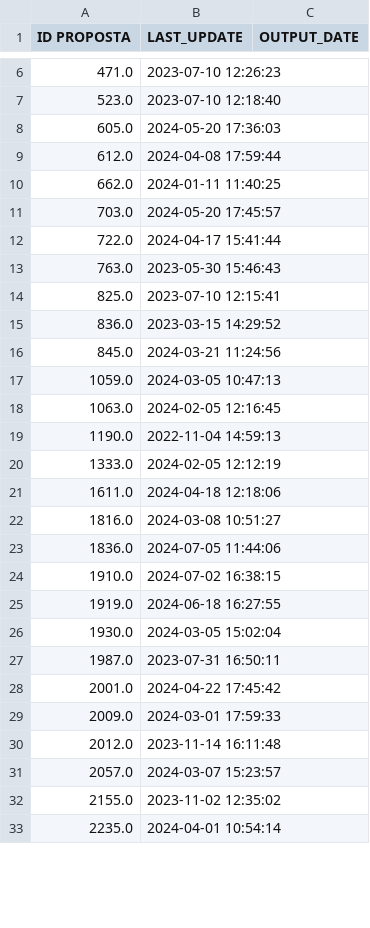
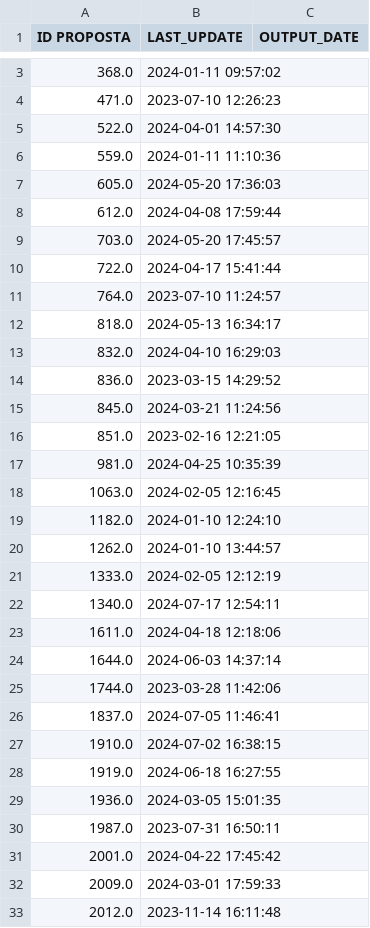
Before and after one commit to Kaua-Silva-Eshows/teste_dashboard_operacional, a CSV file: assets/csvs/holemap.csv, drawn as a sheet; only a part is shown, gaps mark what is left out; the shorter side is filled out with more unchanged rows; the diff covers the shown part only.

```diff
--- a/assets/csvs/holemap.csv
+++ b/assets/csvs/holemap.csv
@@ -6,22 +3,28 @@ ID PROPOSTA,LAST_UPDATE,OUTPUT_DATE
+368.0,2024-01-11 09:57:02,
 471.0,2023-07-10 12:26:23,
-523.0,2023-07-10 12:18:40,
+522.0,2024-04-01 14:57:30,
+559.0,2024-01-11 11:10:36,
 605.0,2024-05-20 17:36:03,
 612.0,2024-04-08 17:59:44,
-662.0,2024-01-11 11:40:25,
 703.0,2024-05-20 17:45:57,
 722.0,2024-04-17 15:41:44,
-763.0,2023-05-30 15:46:43,
-825.0,2023-07-10 12:15:41,
+764.0,2023-07-10 11:24:57,
+818.0,2024-05-13 16:34:17,
+832.0,2024-04-10 16:29:03,
 836.0,2023-03-15 14:29:52,
 845.0,2024-03-21 11:24:56,
-1059.0,2024-03-05 10:47:13,
+851.0,2023-02-16 12:21:05,
+981.0,2024-04-25 10:35:39,
 1063.0,2024-02-05 12:16:45,
-1190.0,2022-11-04 14:59:13,
+1182.0,2024-01-10 12:24:10,
+1262.0,2024-01-10 13:44:57,
 1333.0,2024-02-05 12:12:19,
+1340.0,2024-07-17 12:54:11,
 1611.0,2024-04-18 12:18:06,
-1816.0,2024-03-08 10:51:27,
-1836.0,2024-07-05 11:44:06,
+1644.0,2024-06-03 14:37:14,
+1744.0,2023-03-28 11:42:06,
+1837.0,2024-07-05 11:46:41,
 1910.0,2024-07-02 16:38:15,
 1919.0,2024-06-18 16:27:55,
-1930.0,2024-03-05 15:02:04,
+1936.0,2024-03-05 15:01:35,
 1987.0,2023-07-31 16:50:11,
```
Also changed, not shown: 14 added rows and 8 removed rows elsewhere in this file, 1 other file.
